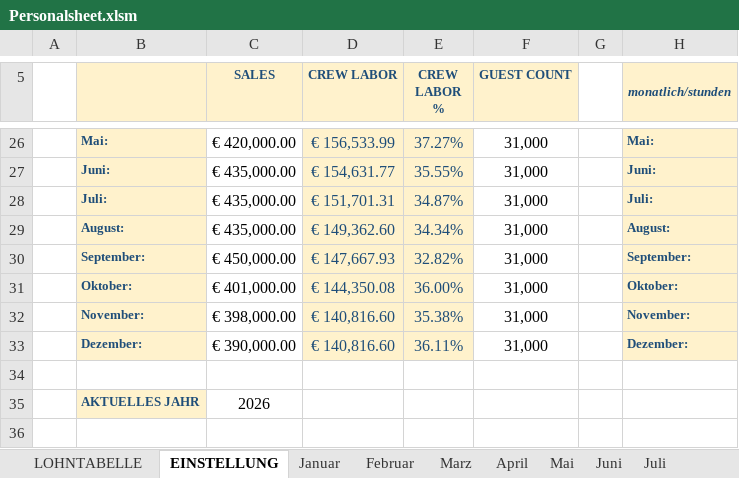
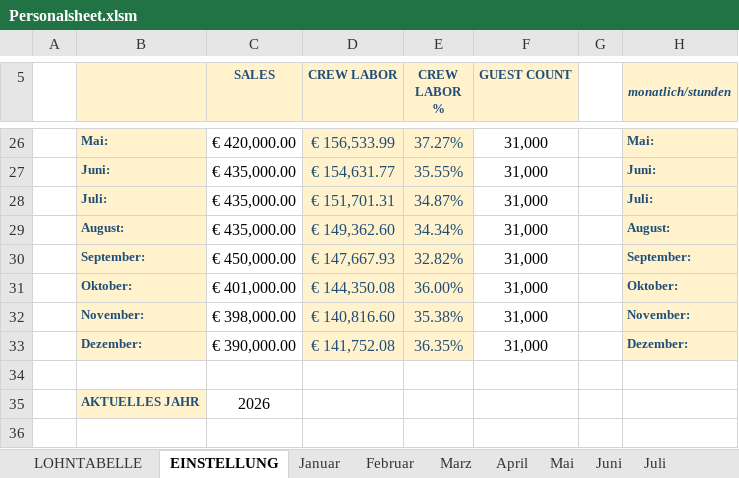
Before and after one commit to AdamNagyMcD/PERSONALSHEET_DEV, an Excel workbook: Personalsheet.xlsm, sheet EINSTELLUNG, drawn as a sheet; only a part is shown, gaps mark what is left out; values as stored, in another font and other column widths than the file's, no borders; the diff names each change by its address in the sheet, - before the commit and + after, or states it on an @@ line.

```diff
--- a/Personalsheet.xlsm (sheet EINSTELLUNG)
+++ b/Personalsheet.xlsm (sheet EINSTELLUNG)
-D33 (CREW LABOR): € 140,816.60
+D33 (CREW LABOR): € 141,752.08
-E33 (CREW LABOR %): 36.11%
+E33 (CREW LABOR %): 36.35%
```
Also changed, not shown: sheet FLUKTUATION, sheet UBERSICHT, sheet Dezember, sheet Juni, sheet Oktober, sheet September, 1 more sheet, charts or pictures, 4 other files.
